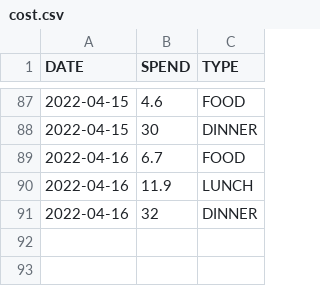
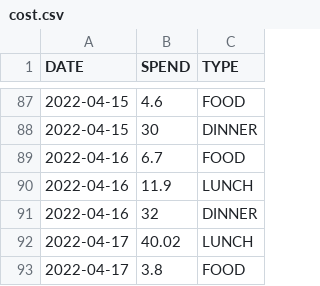
Before and after one commit to ZhangLe59151/sg-dataset, a CSV file: cost/cost.csv, drawn as a sheet; only a part is shown, gaps mark what is left out; the diff names each change by its address in the sheet, - before the commit and + after, or states it on an @@ line.

Commit message:
Update cost.csv

```diff
--- a/cost/cost.csv
+++ b/cost/cost.csv
+row 92: 2022-04-17 | 40.02 | LUNCH
+row 93: 2022-04-17 | 3.8 | FOOD
```
